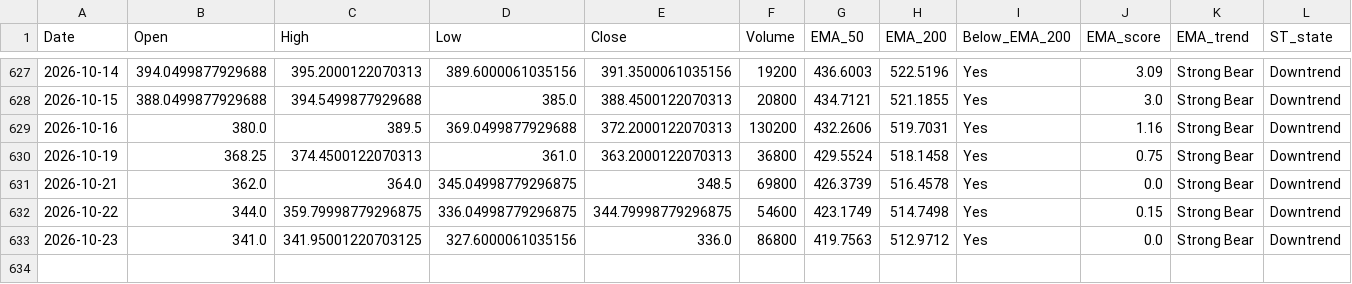
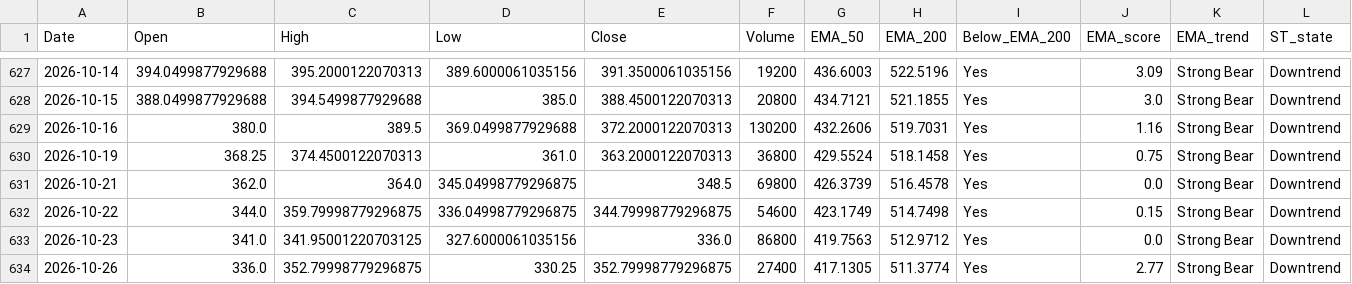
Before and after one commit to bashiransarimaximo/BashirStockAnalysis, a CSV file: market_data/ta/equity/TAC_TA.csv, drawn as a sheet; only a part is shown, gaps mark what is left out; rows hold the shown columns only; the diff names each change by its address in the sheet, - before the commit and + after, or states it on an @@ line.

```diff
--- a/market_data/ta/equity/TAC_TA.csv
+++ b/market_data/ta/equity/TAC_TA.csv
+row 634: 2026-10-26 | 336.0 | 352.79998779296875 | 330.25 | 352.79998779296875 | 27400 | 417.1305 | 511.3774 | Yes | 2.77 | Strong Bear | Downtrend
```
Also changed, not shown: market_data/metadata/update_log.csv, market_data/raw/equity/AIMTRON.csv, 5 other files.
